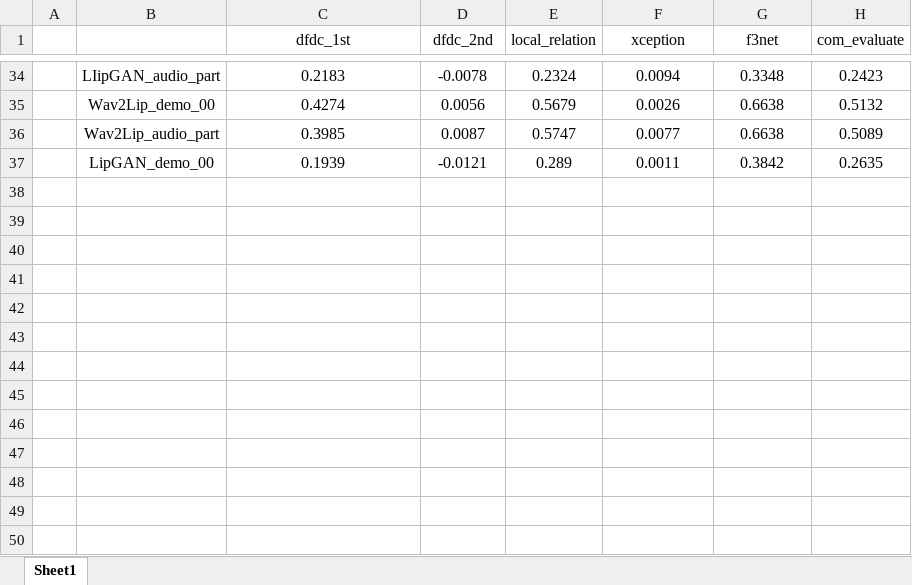
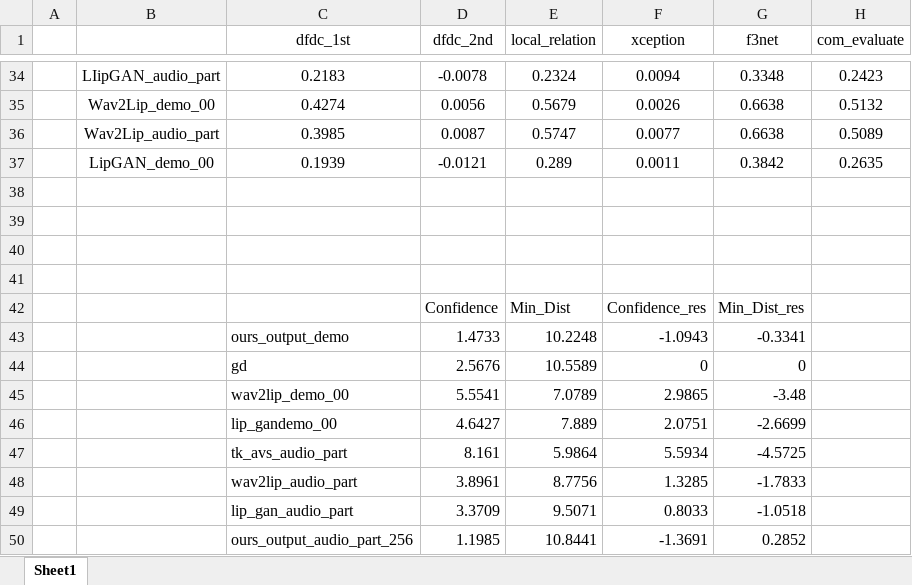
Before and after one commit to NatureChaser/lip_sync, an Excel workbook: deepfake_detect.xlsx, sheet Sheet1, drawn as a sheet; only a part is shown, gaps mark what is left out; values as stored, in another font and other column widths than the file's, no borders; charts and pictures not drawn; the diff names each change by its address in the sheet, - before the commit and + after, or states it on an @@ line.

```diff
--- a/deepfake_detect.xlsx (sheet Sheet1)
+++ b/deepfake_detect.xlsx (sheet Sheet1)
+row 38: (empty)
+row 39: (empty)
+row 40: (empty)
+row 41: (empty)
+row 42:  |  |  | Confidence | Min_Dist | Confidence_res | Min_Dist_res
+row 43:  |  | ours_output_demo | 1.4733 | 10.2248 | -1.0943 | -0.3341
+row 44:  |  | gd | 2.5676 | 10.5589 | 0 | 0
+row 45:  |  | wav2lip_demo_00 | 5.5541 | 7.0789 | 2.9865 | -3.48
+row 46:  |  | lip_gandemo_00 | 4.6427 | 7.889 | 2.0751 | -2.6699
+row 47:  |  | tk_avs_audio_part | 8.161 | 5.9864 | 5.5934 | -4.5725
+row 48:  |  | wav2lip_audio_part | 3.8961 | 8.7756 | 1.3285 | -1.7833
+row 49:  |  | lip_gan_audio_part | 3.3709 | 9.5071 | 0.8033 | -1.0518
+row 50:  |  | ours_output_audio_part_256 | 1.1985 | 10.8441 | -1.3691 | 0.2852
```
Also changed, not shown: 1 other file.
